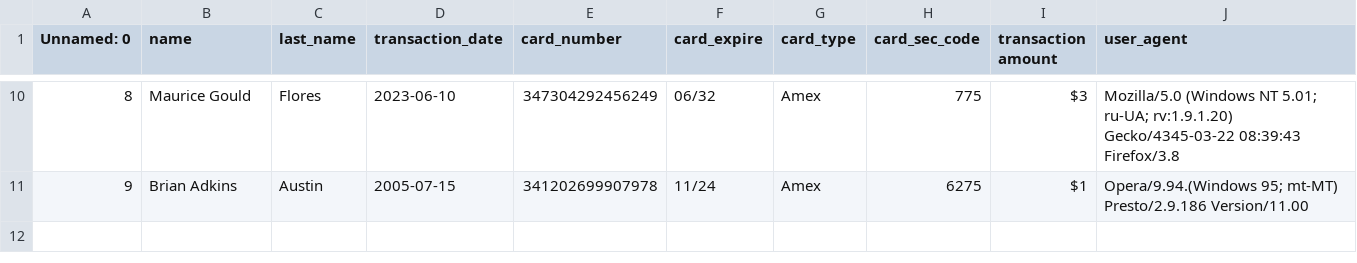
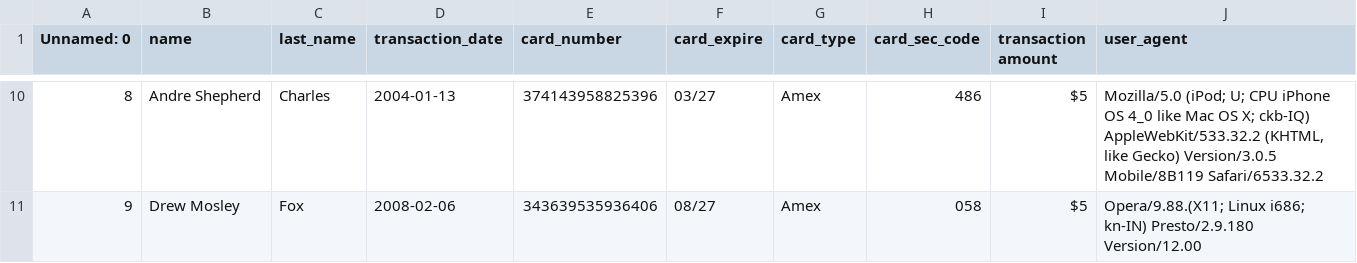
Before and after one commit to tamseel101/test-csv, a CSV file: anonymized_data.csv, drawn as a sheet; only a part is shown, gaps mark what is left out; the diff covers the shown part only.

```diff
--- a/anonymized_data.csv
+++ b/anonymized_data.csv
@@ -10,2 +10,2 @@ Unnamed: 0,name,last_name,transaction_date,card_number,card_expire,card_type,car
-8,Maurice Gould,Flores,2023-06-10,347304292456249,06/32,Amex,775,$3,Mozilla/5.0 (Windows NT 5.01; ru-UA; rv:1.9.1.20) Gecko/4345-03-22 08:39:43 Firefox/3.8
-9,Brian Adkins,Austin,2005-07-15,341202699907978,11/24,Amex,6275,$1,Opera/9.94.(Windows 95; mt-MT) Presto/2.9.186 Version/11.00
+8,Andre Shepherd,Charles,2004-01-13,374143958825396,03/27,Amex,486,$5,"Mozilla/5.0 (iPod; U; CPU iPhone OS 4_0 like Mac OS X; ckb-IQ) AppleWebKit/533.32.2 (KHTML, like Gecko) Version/3.0.5 Mobile/8B119 Safari/6533.32.2"
+9,Drew Mosley,Fox,2008-02-06,343639535936406,08/27,Amex,058,$5,Opera/9.88.(X11; Linux i686; kn-IN) Presto/2.9.180 Version/12.00
```
Also changed, not shown: 64 edited cells elsewhere in this file, test_data.csv, 1 other file.
